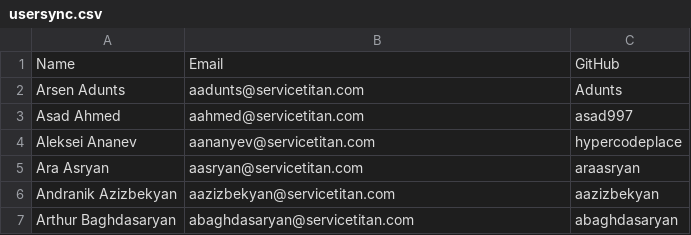
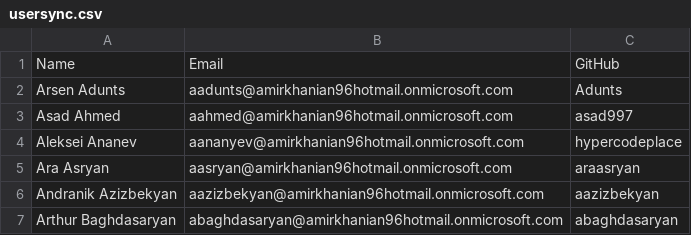
Before and after one commit to AramMazmanyan/usersync, a CSV file: usersync.csv, drawn as a sheet.

Commit message:
newedition3

```diff
--- a/usersync.csv
+++ b/usersync.csv
@@ -1,7 +1,7 @@
 Name,Email,GitHub
-Arsen Adunts,aadunts@servicetitan.com,Adunts
-Asad Ahmed,aahmed@servicetitan.com,asad997
-Aleksei Ananev,aananyev@servicetitan.com,hypercodeplace
-Ara Asryan,aasryan@servicetitan.com,araasryan
-Andranik Azizbekyan,aazizbekyan@servicetitan.com,aazizbekyan
-Arthur Baghdasaryan,abaghdasaryan@servicetitan.com,abaghdasaryan
+Arsen Adunts,aadunts@amirkhanian96hotmail.onmicrosoft.com,Adunts
+Asad Ahmed,aahmed@amirkhanian96hotmail.onmicrosoft.com,asad997
+Aleksei Ananev,aananyev@amirkhanian96hotmail.onmicrosoft.com,hypercodeplace
+Ara Asryan,aasryan@amirkhanian96hotmail.onmicrosoft.com,araasryan
+Andranik Azizbekyan,aazizbekyan@amirkhanian96hotmail.onmicrosoft.com,aazizbekyan
+Arthur Baghdasaryan,abaghdasaryan@amirkhanian96hotmail.onmicrosoft.com,abaghdasaryan
```
